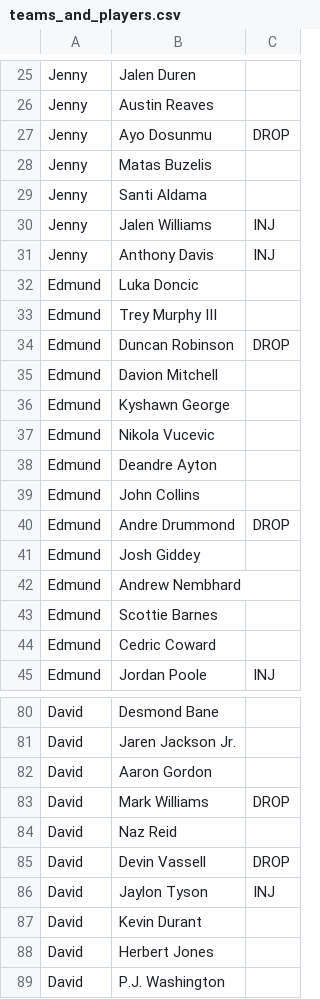
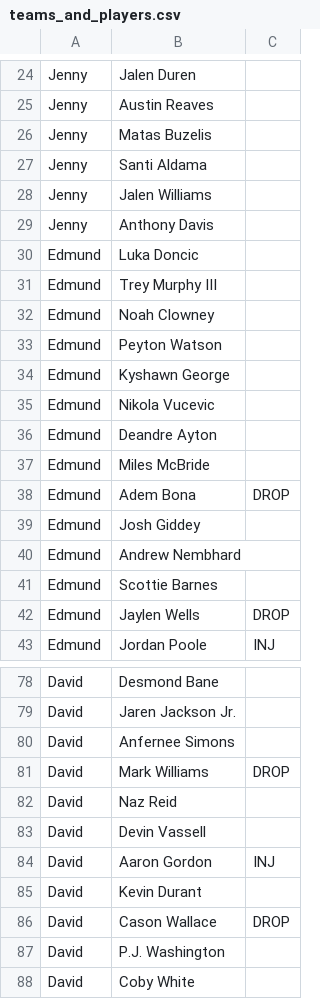
Before and after one commit to aprairie/fantasy_bball_model, a CSV file: teams_and_players.csv, drawn as a sheet; only a part is shown, gaps mark what is left out; the shorter side is filled out with more unchanged rows; the diff covers the shown part only.

Commit message:
Update trade simulator to include head to head team1vteam2

```diff
--- a/teams_and_players.csv
+++ b/teams_and_players.csv
@@ -26,11 +25,10 @@ Jenny,Jalen Duren,
 Jenny,Austin Reaves,
-Jenny,Ayo Dosunmu,DROP
 Jenny,Matas Buzelis,
 Jenny,Santi Aldama,
-Jenny,Jalen Williams,INJ
-Jenny,Anthony Davis,INJ
+Jenny,Jalen Williams,
+Jenny,Anthony Davis,
 Edmund,Luka Doncic,
 Edmund,Trey Murphy III,
-Edmund,Duncan Robinson,DROP
-Edmund,Davion Mitchell,
+Edmund,Noah Clowney,
+Edmund,Peyton Watson,
 Edmund,Kyshawn George,
@@ -38,4 +36,4 @@ Edmund,Nikola Vucevic,
 Edmund,Deandre Ayton,
-Edmund,John Collins,
-Edmund,Andre Drummond,DROP
+Edmund,Miles McBride,
+Edmund,Adem Bona,DROP
 Edmund,Josh Giddey,
@@ -43,3 +41,3 @@ Edmund,Andrew Nembhard,
 Edmund,Scottie Barnes,
-Edmund,Cedric Coward,
+Edmund,Jaylen Wells,DROP
 Edmund,Jordan Poole,INJ
@@ -81,9 +79,9 @@ David,Desmond Bane,
 David,Jaren Jackson Jr.,
-David,Aaron Gordon,
+David,Anfernee Simons,
 David,Mark Williams,DROP
 David,Naz Reid,
-David,Devin Vassell,DROP
-David,Jaylon Tyson,INJ
+David,Devin Vassell,
+David,Aaron Gordon,INJ
 David,Kevin Durant,
-David,Herbert Jones,
+David,Cason Wallace,DROP
 David,P.J. Washington,
```
Also changed, not shown: 1 added row, 2 removed rows and 17 edited cells elsewhere in this file, 2 other files.
